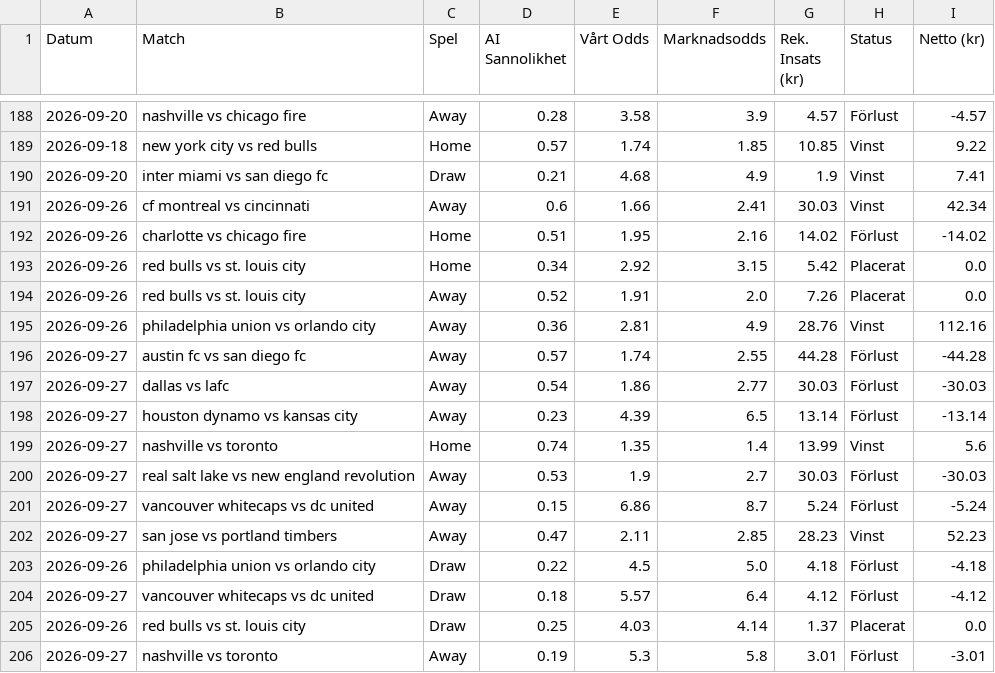
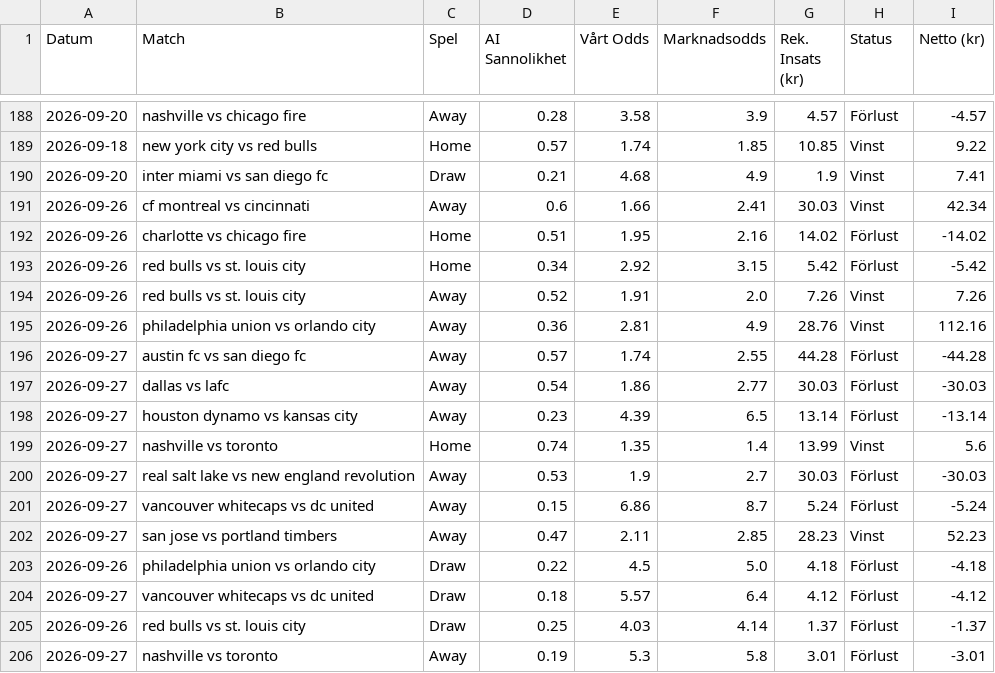
Before and after one commit to bjorndalman/website, a CSV file: data/betting_history.csv, drawn as a sheet; only a part is shown, gaps mark what is left out.

```diff
--- a/data/betting_history.csv
+++ b/data/betting_history.csv
@@ -192,4 +192,4 @@ Datum,Match,Spel,AI Sannolikhet,Vårt Odds,Marknadsodds,Rek. Insats (kr),Status,
 2026-09-26,charlotte vs chicago fire,Home,0.51,1.95,2.16,14.02,Förlust,-14.02
-2026-09-26,red bulls vs st. louis city,Home,0.34,2.92,3.15,5.42,Placerat,0.0
-2026-09-26,red bulls vs st. louis city,Away,0.52,1.91,2.0,7.26,Placerat,0.0
+2026-09-26,red bulls vs st. louis city,Home,0.34,2.92,3.15,5.42,Förlust,-5.42
+2026-09-26,red bulls vs st. louis city,Away,0.52,1.91,2.0,7.26,Vinst,7.26
 2026-09-26,philadelphia union vs orlando city,Away,0.36,2.81,4.9,28.76,Vinst,112.16
@@ -204,3 +204,3 @@ Datum,Match,Spel,AI Sannolikhet,Vårt Odds,Marknadsodds,Rek. Insats (kr),Status,
 2026-09-27,vancouver whitecaps vs dc united,Draw,0.18,5.57,6.4,4.12,Förlust,-4.12
-2026-09-26,red bulls vs st. louis city,Draw,0.25,4.03,4.14,1.37,Placerat,0.0
+2026-09-26,red bulls vs st. louis city,Draw,0.25,4.03,4.14,1.37,Förlust,-1.37
 2026-09-27,nashville vs toronto,Away,0.19,5.3,5.8,3.01,Förlust,-3.01
```
Also changed, not shown: data/portfolio_summary.csv, 4 other files.
